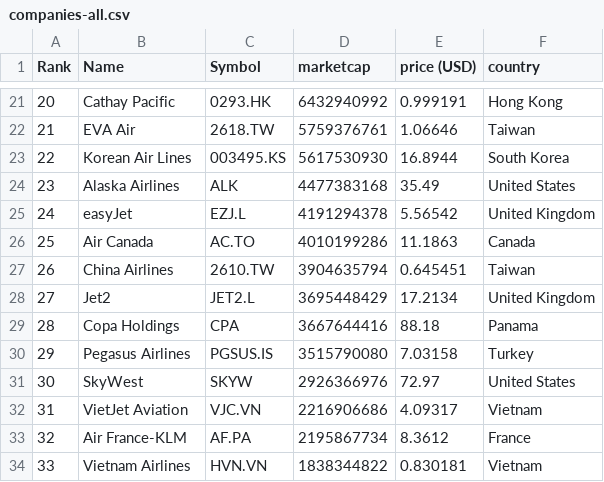
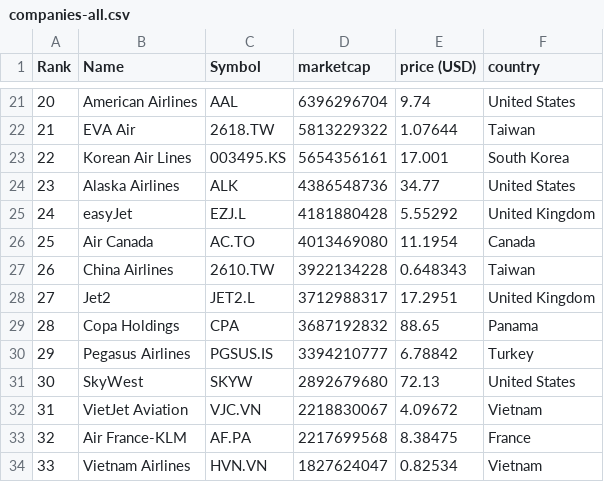
Before and after one commit to keops2004/merida-june-6-2024, a CSV file: companies-all.csv, drawn as a sheet; only a part is shown, gaps mark what is left out; the diff covers the shown part only.

```diff
--- a/companies-all.csv
+++ b/companies-all.csv
@@ -21,14 +21,14 @@
-"20","Cathay Pacific","0293.HK","6432940992","0.999191","Hong Kong"
-"21","EVA Air","2618.TW","5759376761","1.06646","Taiwan"
-"22","Korean Air Lines","003495.KS","5617530930","16.8944","South Korea"
-"23","Alaska Airlines","ALK","4477383168","35.49","United States"
-"24","easyJet","EZJ.L","4191294378","5.56542","United Kingdom"
-"25","Air Canada","AC.TO","4010199286","11.1863","Canada"
-"26","China Airlines","2610.TW","3904635794","0.645451","Taiwan"
-"27","Jet2","JET2.L","3695448429","17.2134","United Kingdom"
-"28","Copa Holdings","CPA","3667644416","88.18","Panama"
-"29","Pegasus Airlines","PGSUS.IS","3515790080","7.03158","Turkey"
-"30","SkyWest","SKYW","2926366976","72.97","United States"
-"31","VietJet Aviation","VJC.VN","2216906686","4.09317","Vietnam"
-"32","Air France-KLM","AF.PA","2195867734","8.3612","France"
-"33","Vietnam Airlines","HVN.VN","1838344822","0.830181","Vietnam"
+"20","American Airlines","AAL","6396296704","9.74","United States"
+"21","EVA Air","2618.TW","5813229322","1.07644","Taiwan"
+"22","Korean Air Lines","003495.KS","5654356161","17.001","South Korea"
+"23","Alaska Airlines","ALK","4386548736","34.77","United States"
+"24","easyJet","EZJ.L","4181880428","5.55292","United Kingdom"
+"25","Air Canada","AC.TO","4013469080","11.1954","Canada"
+"26","China Airlines","2610.TW","3922134228","0.648343","Taiwan"
+"27","Jet2","JET2.L","3712988317","17.2951","United Kingdom"
+"28","Copa Holdings","CPA","3687192832","88.65","Panama"
+"29","Pegasus Airlines","PGSUS.IS","3394210777","6.78842","Turkey"
+"30","SkyWest","SKYW","2892679680","72.13","United States"
+"31","VietJet Aviation","VJC.VN","2218830067","4.09672","Vietnam"
+"32","Air France-KLM","AF.PA","2217699568","8.38475","France"
+"33","Vietnam Airlines","HVN.VN","1827624047","0.82534","Vietnam"
```
Also changed, not shown: 164 edited cells elsewhere in this file, 3 other files.
